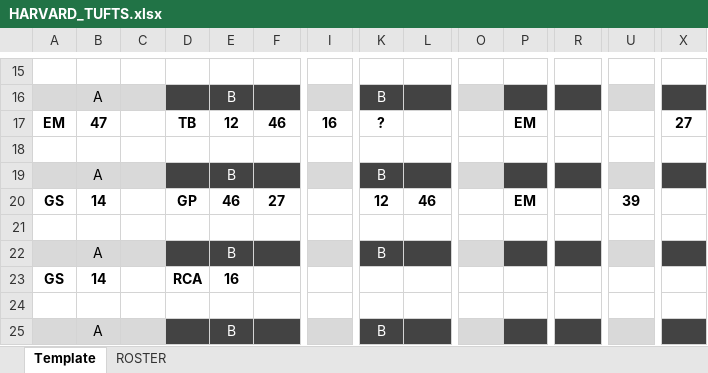
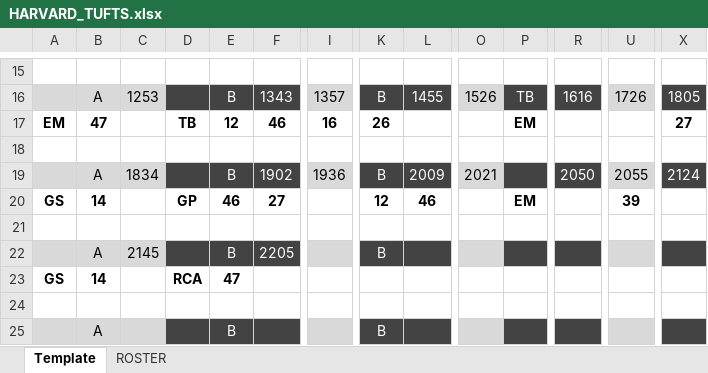
Before and after one commit to rachukola-nh/live-stats, an Excel workbook: 10v15/13/MQC-Opener/HARVARD_TUFTS.xlsx, sheet Template, drawn as a sheet; only a part is shown, gaps mark what is left out; values as stored, in another font and other column widths than the file's, no borders; the diff covers the shown part only; the diff names each change by its address in the sheet, - before the commit and + after, or states it on an @@ line.

```diff
--- a/10v15/13/MQC-Opener/HARVARD_TUFTS.xlsx (sheet Template)
+++ b/10v15/13/MQC-Opener/HARVARD_TUFTS.xlsx (sheet Template)
-C16: (empty)
+C16: 1253
-F16: (empty)
+F16: 1343
-I16: (empty)
+I16: 1357
-L16: (empty)
+L16: 1455
-O16: (empty)
+O16: 1526
-P16: (empty)
+P16: TB
-R16: (empty)
+R16: 1616
-U16: (empty)
+U16: 1726
-X16: (empty)
+X16: 1805
-K17: ?
+K17: 26
-C19: (empty)
+C19: 1834
-F19: (empty)
+F19: 1902
-I19: (empty)
+I19: 1936
-L19: (empty)
+L19: 2009
-O19: (empty)
+O19: 2021
-R19: (empty)
+R19: 2050
-U19: (empty)
+U19: 2055
-X19: (empty)
+X19: 2124
-C22: (empty)
+C22: 2145
-F22: (empty)
+F22: 2205
-E23: 16
+E23: 47
```
Also changed, not shown: 27 edited cells elsewhere in this sheet, 4 other files.
